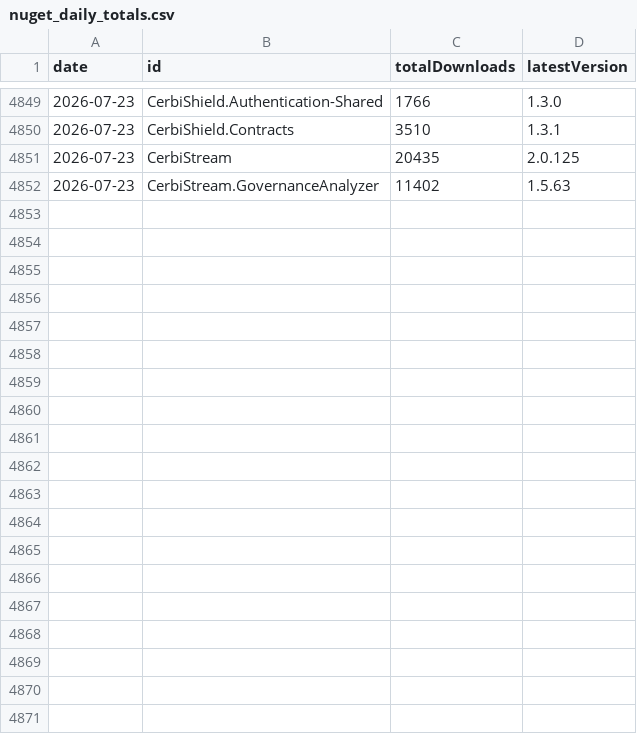
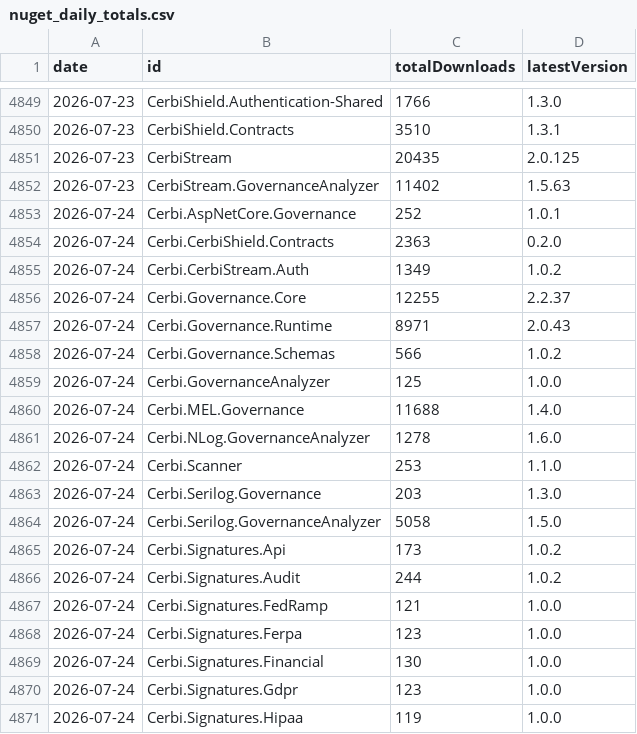
Before and after one commit to Zeroshi/cerbi-nuget-trends, a CSV file: data/nuget_daily_totals.csv, drawn as a sheet; only a part is shown, gaps mark what is left out; the diff covers the shown part only; the diff names each change by its address in the sheet, - before the commit and + after, or states it on an @@ line.

Commit message:
Update NuGet download snapshots

```diff
--- a/data/nuget_daily_totals.csv
+++ b/data/nuget_daily_totals.csv
+row 4853: 2026-07-24 | Cerbi.AspNetCore.Governance | 252 | 1.0.1
+row 4854: 2026-07-24 | Cerbi.CerbiShield.Contracts | 2363 | 0.2.0
+row 4855: 2026-07-24 | Cerbi.CerbiStream.Auth | 1349 | 1.0.2
+row 4856: 2026-07-24 | Cerbi.Governance.Core | 12255 | 2.2.37
+row 4857: 2026-07-24 | Cerbi.Governance.Runtime | 8971 | 2.0.43
+row 4858: 2026-07-24 | Cerbi.Governance.Schemas | 566 | 1.0.2
+row 4859: 2026-07-24 | Cerbi.GovernanceAnalyzer | 125 | 1.0.0
+row 4860: 2026-07-24 | Cerbi.MEL.Governance | 11688 | 1.4.0
+row 4861: 2026-07-24 | Cerbi.NLog.GovernanceAnalyzer | 1278 | 1.6.0
+row 4862: 2026-07-24 | Cerbi.Scanner | 253 | 1.1.0
+row 4863: 2026-07-24 | Cerbi.Serilog.Governance | 203 | 1.3.0
+row 4864: 2026-07-24 | Cerbi.Serilog.GovernanceAnalyzer | 5058 | 1.5.0
+row 4865: 2026-07-24 | Cerbi.Signatures.Api | 173 | 1.0.2
+row 4866: 2026-07-24 | Cerbi.Signatures.Audit | 244 | 1.0.2
+row 4867: 2026-07-24 | Cerbi.Signatures.FedRamp | 121 | 1.0.0
+row 4868: 2026-07-24 | Cerbi.Signatures.Ferpa | 123 | 1.0.0
+row 4869: 2026-07-24 | Cerbi.Signatures.Financial | 130 | 1.0.0
+row 4870: 2026-07-24 | Cerbi.Signatures.Gdpr | 123 | 1.0.0
+row 4871: 2026-07-24 | Cerbi.Signatures.Hipaa | 119 | 1.0.0
```
Also changed, not shown: 11 added rows elsewhere in this file, 3 other files.
